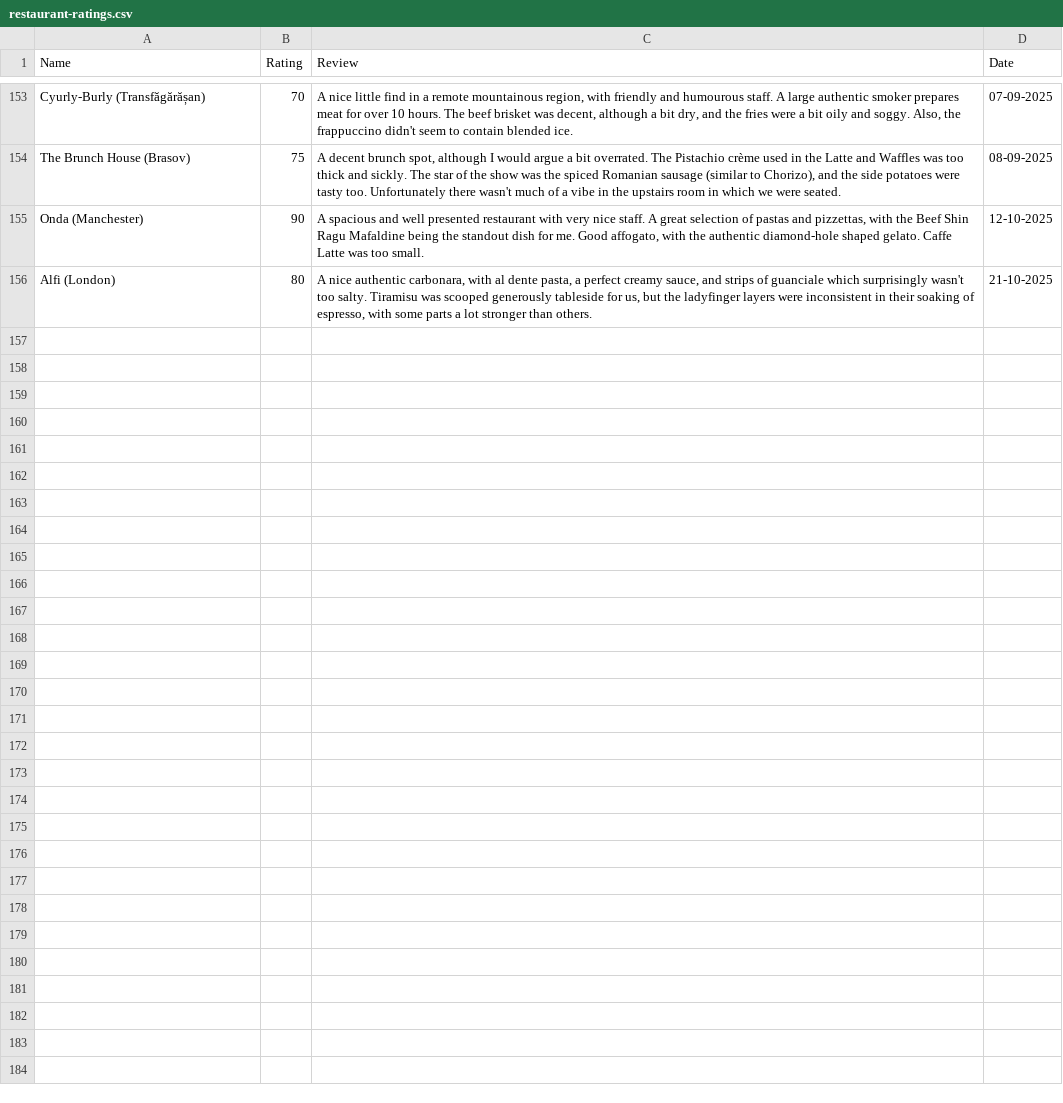
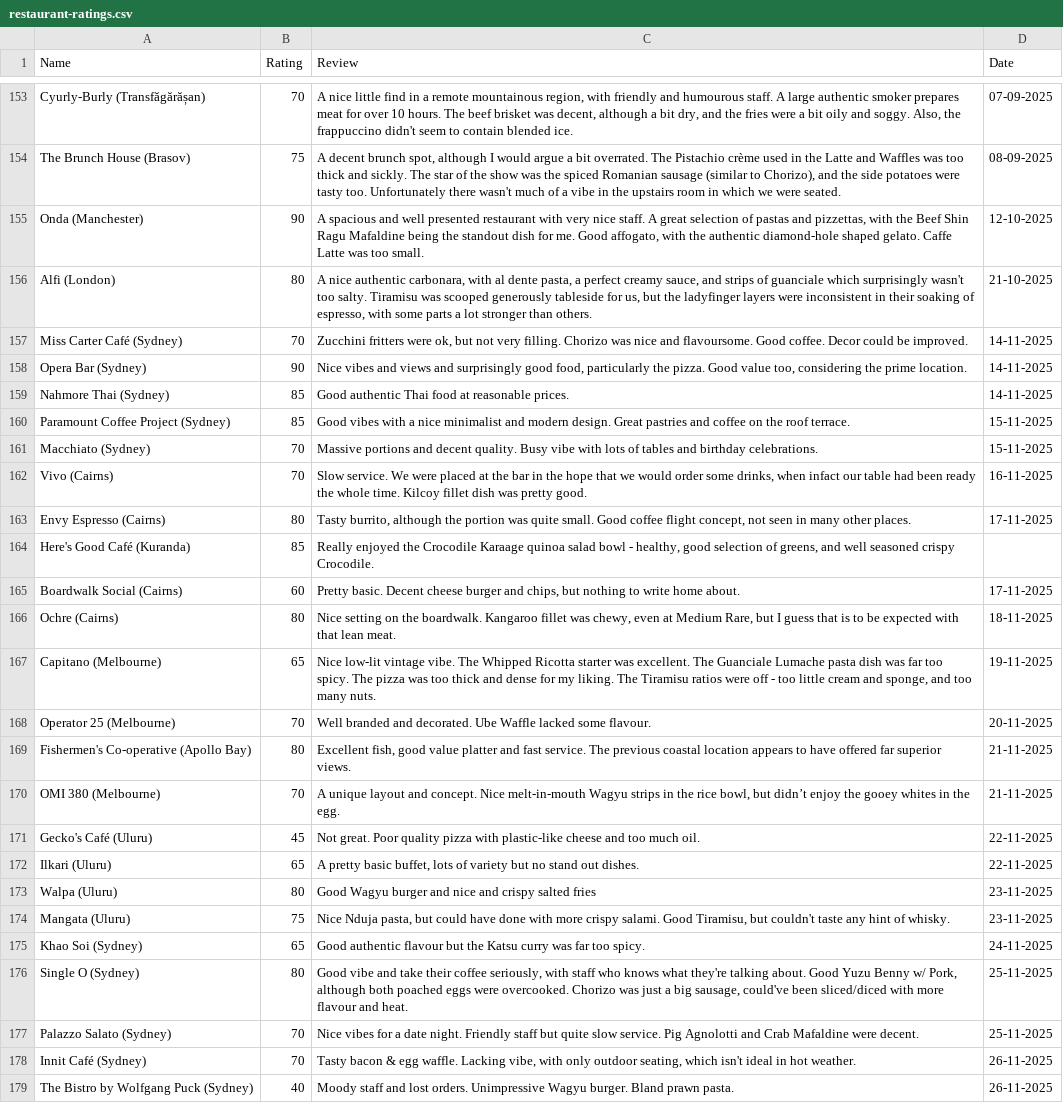
Before and after one commit to tnoel999888/lister, a CSV file: src/data/restaurant-ratings.csv, drawn as a sheet; only a part is shown, gaps mark what is left out; the diff names each change by its address in the sheet, - before the commit and + after, or states it on an @@ line.

Commit message:
Update restaurant-ratings.csv

```diff
--- a/src/data/restaurant-ratings.csv
+++ b/src/data/restaurant-ratings.csv
+row 157: Miss Carter Café (Sydney) | 70 | Zucchini fritters were ok, but not very filling. Chorizo was nice and flavoursome. Good coffee. Decor could be improved. | 14-11-2025
+row 158: Opera Bar (Sydney) | 90 | Nice vibes and views and surprisingly good food, particularly the pizza. Good value too, considering the prime location. | 14-11-2025
+row 159: Nahmore Thai (Sydney) | 85 | Good authentic Thai food at reasonable prices. | 14-11-2025
+row 160: Paramount Coffee Project (Sydney) | 85 | Good vibes with a nice minimalist and modern design. Great pastries and coffee on the roof terrace. | 15-11-2025
+row 161: Macchiato (Sydney) | 70 | Massive portions and decent quality. Busy vibe with lots of tables and birthday celebrations. | 15-11-2025
+row 162: Vivo (Cairns) | 70 | Slow service. We were placed at the bar in the hope that we would order some drinks, when infact our table had been ready the whole time. Kilcoy fillet dish was pretty good. | 16-11-2025
+row 163: Envy Espresso (Cairns) | 80 | Tasty burrito, although the portion was quite small. Good coffee flight concept, not seen in many other places. | 17-11-2025
+row 164: Here's Good Café (Kuranda) | 85 | Really enjoyed the Crocodile Karaage quinoa salad bowl - healthy, good selection of greens, and well seasoned crispy Crocodile.
+row 165: Boardwalk Social (Cairns) | 60 | Pretty basic. Decent cheese burger and chips, but nothing to write home about. | 17-11-2025
+row 166: Ochre (Cairns) | 80 | Nice setting on the boardwalk. Kangaroo fillet was chewy, even at Medium Rare, but I guess that is to be expected with that lean meat. | 18-11-2025
+row 167: Capitano (Melbourne) | 65 | Nice low-lit vintage vibe. The Whipped Ricotta starter was excellent. The Guanciale Lumache pasta dish was far too spicy. The pizza was too thick and dense for my liking. The Tiramisu ratios were off - too little cream and sponge, and too many nuts. | 19-11-2025
+row 168: Operator 25 (Melbourne) | 70 | Well branded and decorated. Ube Waffle lacked some flavour. | 20-11-2025
+row 169: Fishermen's Co-operative (Apollo Bay) | 80 | Excellent fish, good value platter and fast service. The previous coastal location appears to have offered far superior views. | 21-11-2025
+row 170: OMI 380 (Melbourne) | 70 | A unique layout and concept. Nice melt-in-mouth Wagyu strips in the rice bowl, but didn’t enjoy the gooey whites in the egg. | 21-11-2025
+row 171: Gecko's Café (Uluru) | 45 | Not great. Poor quality pizza with plastic-like cheese and too much oil. | 22-11-2025
+row 172: Ilkari (Uluru) | 65 | A pretty basic buffet, lots of variety but no stand out dishes. | 22-11-2025
+row 173: Walpa (Uluru) | 80 | Good Wagyu burger and nice and crispy salted fries | 23-11-2025
+row 174: Mangata (Uluru) | 75 | Nice Nduja pasta, but could have done with more crispy salami. Good Tiramisu, but couldn't taste any hint of whisky. | 23-11-2025
+row 175: Khao Soi (Sydney) | 65 | Good authentic flavour but the Katsu curry was far too spicy. | 24-11-2025
+row 176: Single O (Sydney) | 80 | Good vibe and take their coffee seriously, with staff who knows what they're talking about. Good Yuzu Benny w/ Pork, although both poached eggs were overcooked. Chorizo was just a big sausage, could've been sliced/diced with more flavour and heat. | 25-11-2025
+row 177: Palazzo Salato (Sydney) | 70 | Nice vibes for a date night. Friendly staff but quite slow service. Pig Agnolotti and Crab Mafaldine were decent. | 25-11-2025
+row 178: Innit Café (Sydney) | 70 | Tasty bacon & egg waffle. Lacking vibe, with only outdoor seating, which isn't ideal in hot weather. | 26-11-2025
+row 179: The Bistro by Wolfgang Puck (Sydney) | 40 | Moody staff and lost orders. Unimpressive Wagyu burger. Bland prawn pasta. | 26-11-2025
```
